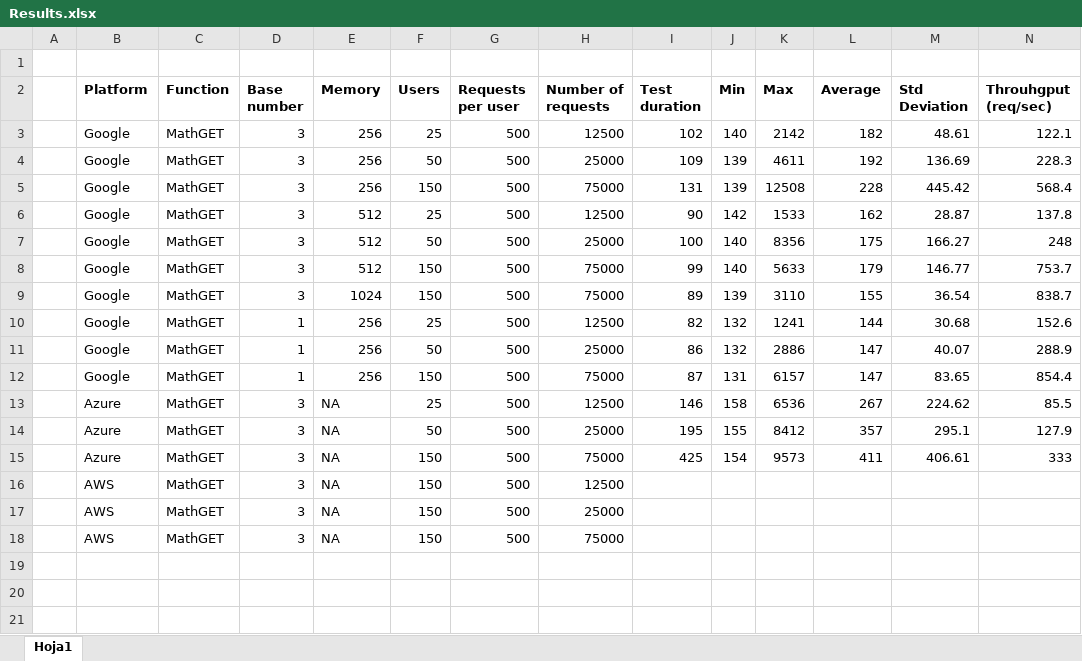
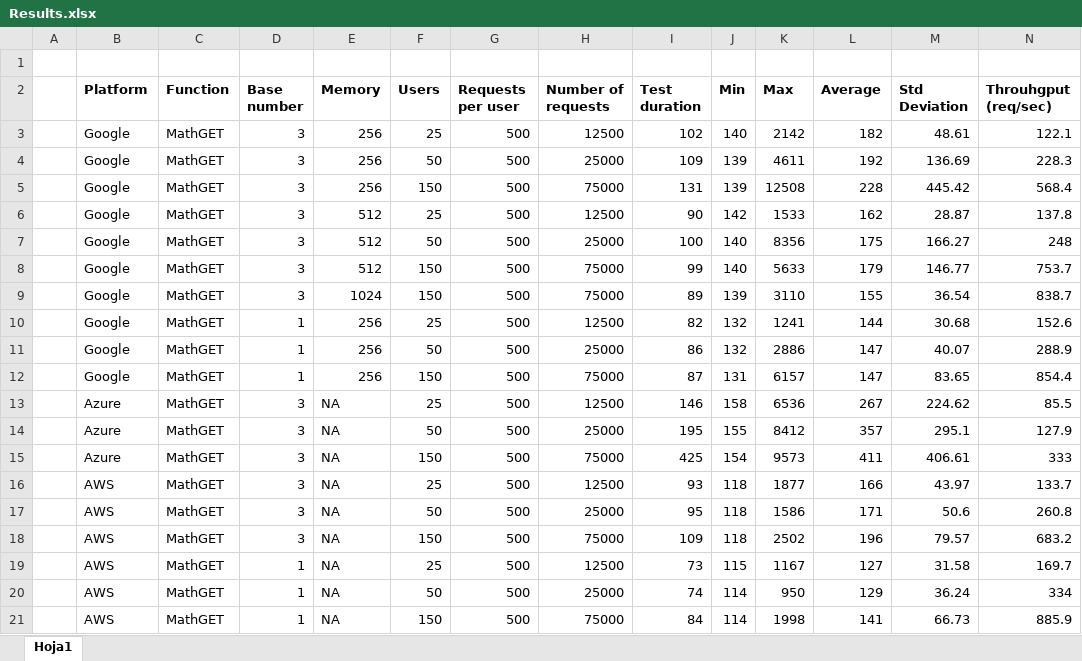
Before and after one commit to cmendible/ServerlessWars, an Excel workbook: Results.xlsx, sheet Hoja1, drawn as a sheet; values as stored, in another font and other column widths than the file's, no borders; removed rows and columns are numbered as before the commit, all else as after; the diff names each change by its address in the sheet, - before the commit and + after, or states it on an @@ line.

Commit message:
We add Amazon sample and test results

```diff
--- a/Results.xlsx (sheet Hoja1)
+++ b/Results.xlsx (sheet Hoja1)
-row 16:  | AWS | MathGET | 3 | NA | 150 | 500 | 12500
-row 17:  | AWS | MathGET | 3 | NA | 150 | 500 | 25000
+row 16:  | AWS | MathGET | 3 | NA | 25 | 500 | 12500 | 93 | 118 | 1877 | 166 | 43.97 | 133.7
+row 17:  | AWS | MathGET | 3 | NA | 50 | 500 | 25000 | 95 | 118 | 1586 | 171 | 50.6 | 260.8
-I18 (Test duration): (empty)
+I18 (Test duration): 109
-J18 (Min): (empty)
+J18 (Min): 118
-K18 (Max): (empty)
+K18 (Max): 2502
-L18 (Average): (empty)
+L18 (Average): 196
-M18 (Std Deviation): (empty)
+M18 (Std Deviation): 79.57
-N18 (Throuhgput (req/sec)): (empty)
+N18 (Throuhgput (req/sec)): 683.2
+row 19:  | AWS | MathGET | 1 | NA | 25 | 500 | 12500 | 73 | 115 | 1167 | 127 | 31.58 | 169.7
+row 20:  | AWS | MathGET | 1 | NA | 50 | 500 | 25000 | 74 | 114 | 950 | 129 | 36.24 | 334
+row 21:  | AWS | MathGET | 1 | NA | 150 | 500 | 75000 | 84 | 114 | 1998 | 141 | 66.73 | 885.9
```
Also changed, not shown: 3 other files.
